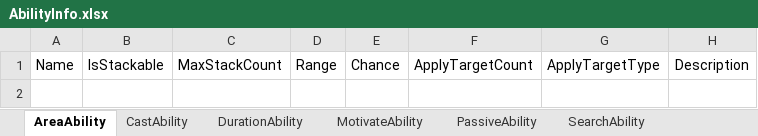
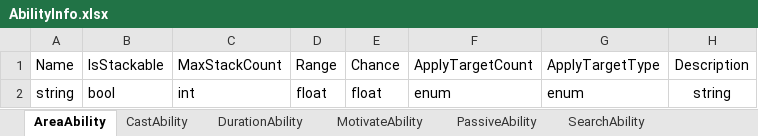
Before and after one commit to hoony5/Unity-BolierPlate-Codes, an Excel workbook: Assets/Scripts/1.Systems/Abilities/Effects/Resources/Documents/Ability/AbilityInfo.xlsx, sheet AreaAbility, drawn as a sheet; values as stored, in another font and other column widths than the file's, no borders; the diff names each change by its address in the sheet, - before the commit and + after, or states it on an @@ line.

Commit message:
ExcelReader Convert To EditorWindow

```diff
--- a/Assets/Scripts/1.Systems/Abilities/Effects/Resources/Documents/Ability/AbilityInfo.xlsx (sheet AreaAbility)
+++ b/Assets/Scripts/1.Systems/Abilities/Effects/Resources/Documents/Ability/AbilityInfo.xlsx (sheet AreaAbility)
+row 2: string | bool | int | float | float | enum | enum | string
```
Also changed, not shown: 25 other files.
